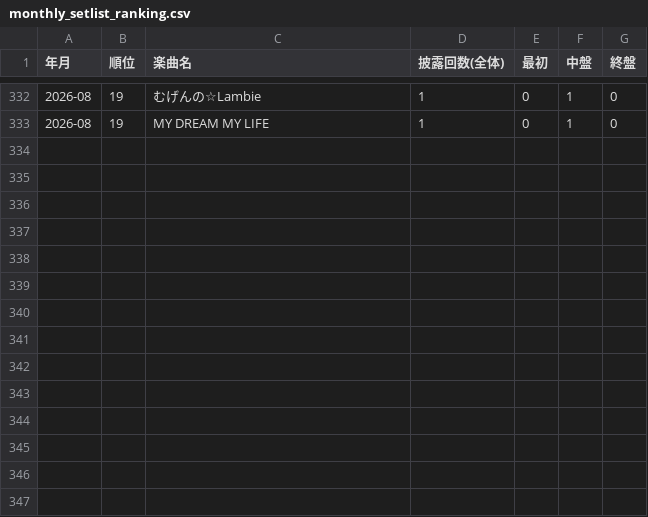
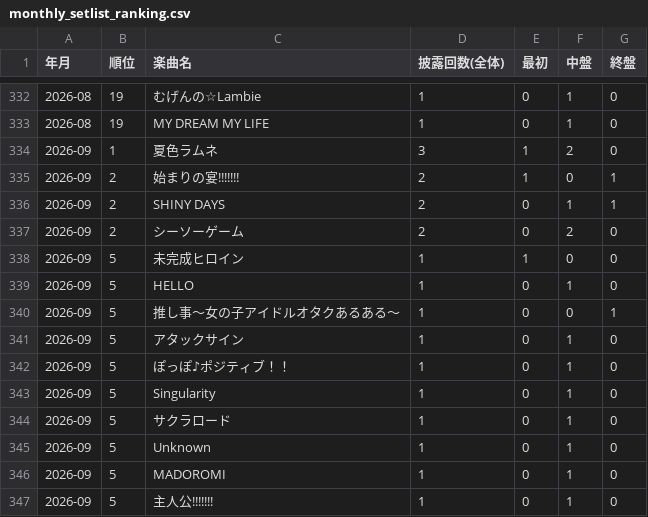
Before and after one commit to devhitoshi/lollpop_docs, a CSV file: events/monthly_setlist_ranking.csv, drawn as a sheet; only a part is shown, gaps mark what is left out.

```diff
--- a/events/monthly_setlist_ranking.csv
+++ b/events/monthly_setlist_ranking.csv
@@ -333 +333,15 @@
 2026-08,19,MY DREAM MY LIFE,1,0,1,0
+2026-09,1,夏色ラムネ,3,1,2,0
+2026-09,2,始まりの宴!!!!!!!,2,1,0,1
+2026-09,2,SHINY DAYS,2,0,1,1
+2026-09,2,シーソーゲーム,2,0,2,0
+2026-09,5,未完成ヒロイン,1,1,0,0
+2026-09,5,HELLO,1,0,1,0
+2026-09,5,推し事～女の子アイドルオタクあるある〜,1,0,0,1
+2026-09,5,アタックサイン,1,0,1,0
+2026-09,5,ぽっぽ♪ポジティブ！！,1,0,1,0
+2026-09,5,Singularity,1,0,1,0
+2026-09,5,サクラロード,1,0,1,0
+2026-09,5,Unknown,1,0,1,0
+2026-09,5,MADOROMI,1,0,1,0
+2026-09,5,主人公!!!!!!!,1,0,1,0
```
Also changed, not shown: events/data_event.csv, 8 other files.
